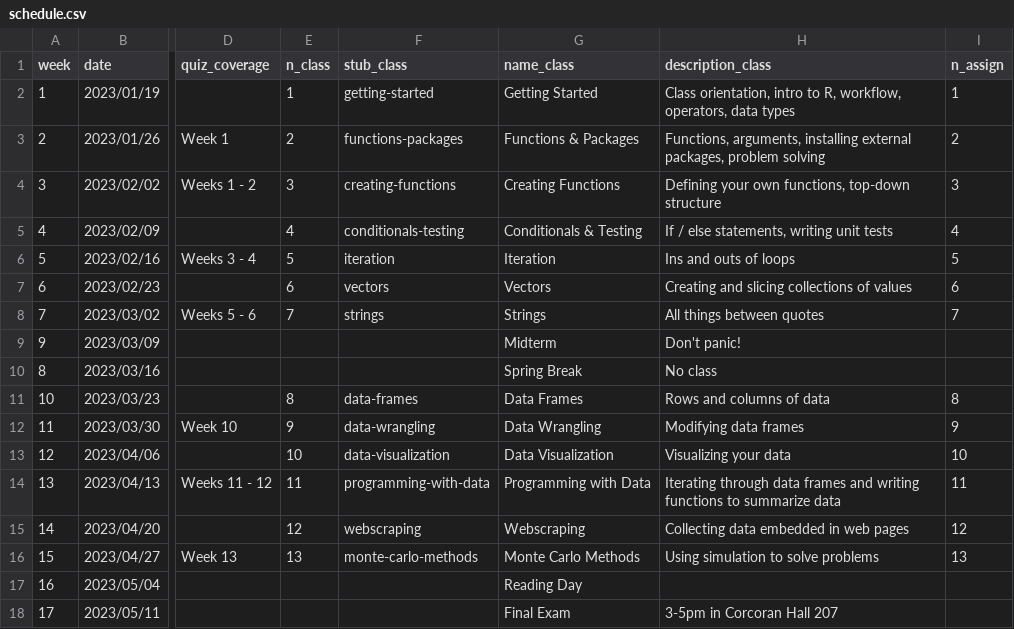
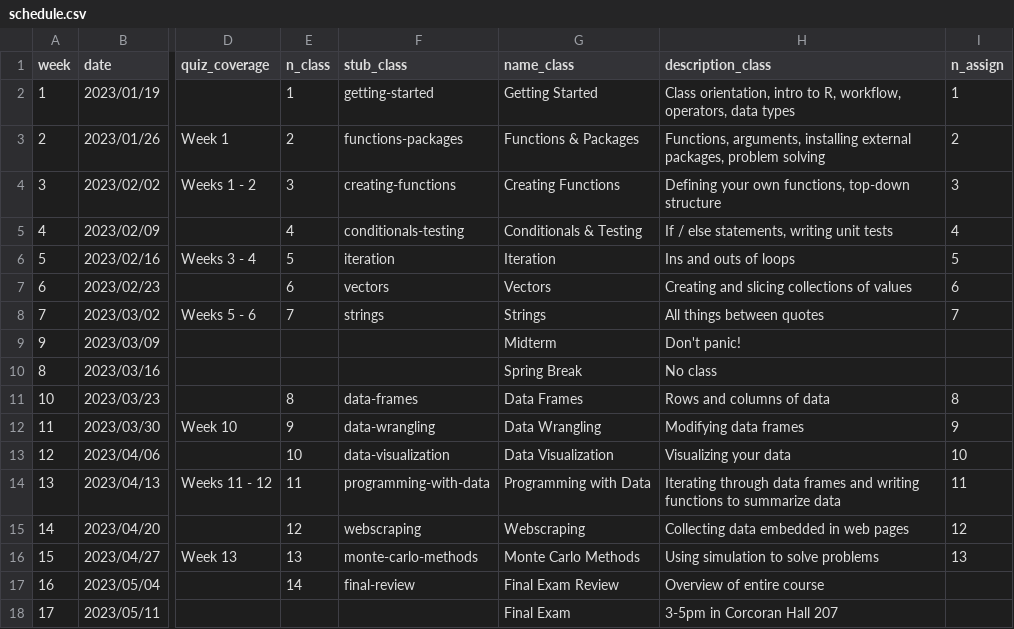
Before and after one commit to emse-p4a-gwu/2023-Spring, a CSV file: schedule.csv, drawn as a sheet; only a part is shown, gaps mark what is left out; the diff names each change by its address in the sheet, - before the commit and + after, or states it on an @@ line.

Commit message:
setting up final review

```diff
--- a/schedule.csv
+++ b/schedule.csv
-E17 (n_class): (empty)
+E17 (n_class): 14
-F17 (stub_class): (empty)
+F17 (stub_class): final-review
-G17 (name_class): Reading Day
+G17 (name_class): Final Exam Review
-H17 (description_class): (empty)
+H17 (description_class): Overview of entire course
```
Also changed, not shown: 1 other file.
